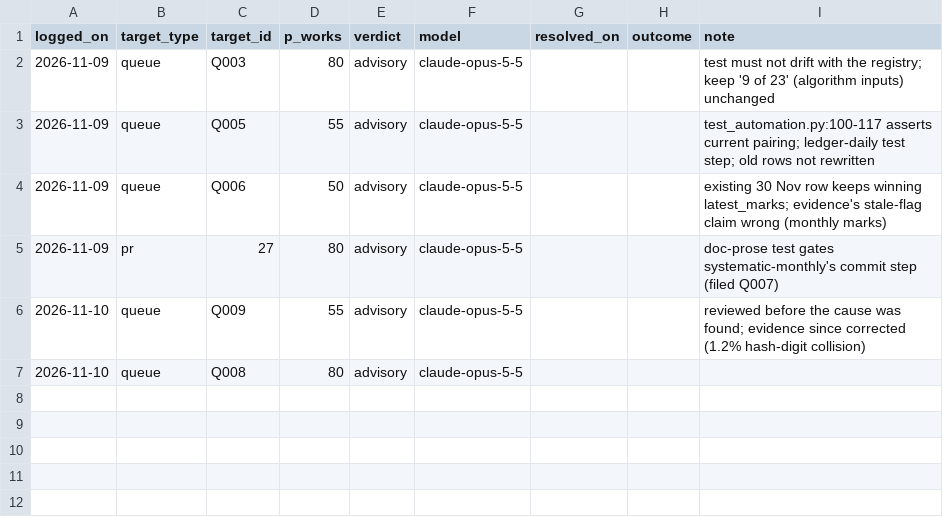
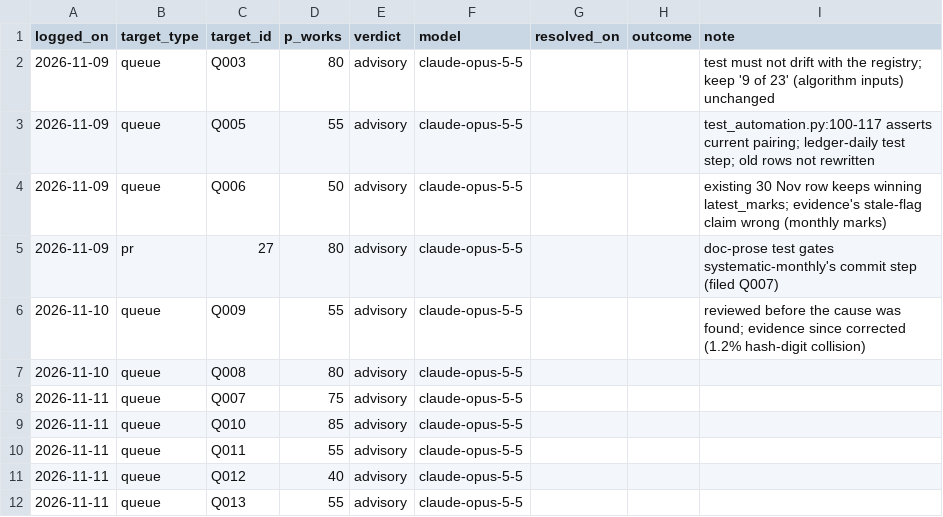
Before and after one commit to EthanC100/em-macro, a CSV file: results/opposition/calibration.csv, drawn as a sheet; the diff names each change by its address in the sheet, - before the commit and + after, or states it on an @@ line.

```diff
--- a/results/opposition/calibration.csv
+++ b/results/opposition/calibration.csv
+row 8: 2026-11-11 | queue | Q007 | 75 | advisory | claude-opus-5-5
+row 9: 2026-11-11 | queue | Q010 | 85 | advisory | claude-opus-5-5
+row 10: 2026-11-11 | queue | Q011 | 55 | advisory | claude-opus-5-5
+row 11: 2026-11-11 | queue | Q012 | 40 | advisory | claude-opus-5-5
+row 12: 2026-11-11 | queue | Q013 | 55 | advisory | claude-opus-5-5
```
Also changed, not shown: 1 other file.
